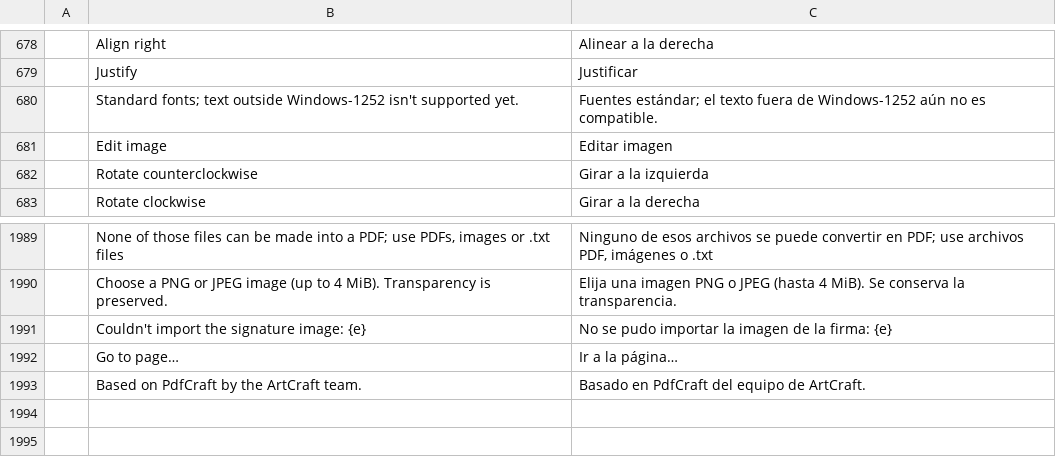
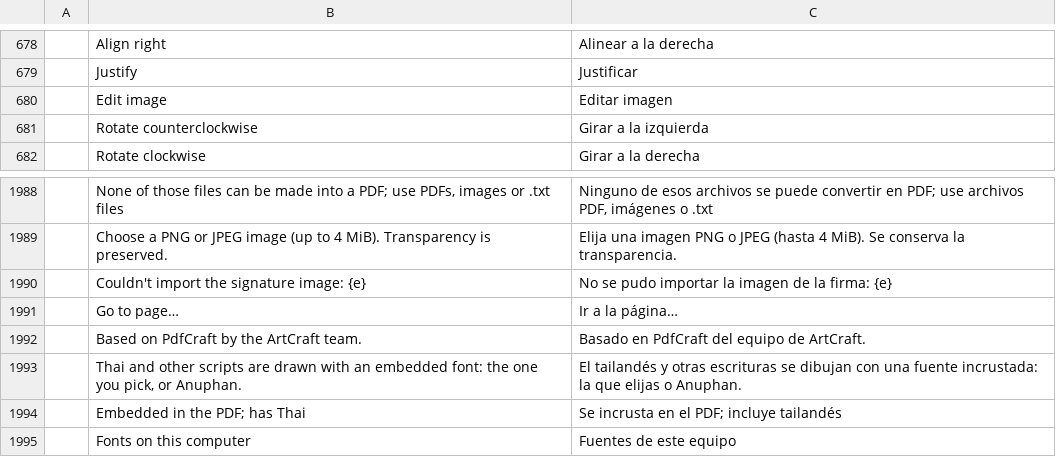
Before and after one commit to teh-natsu/pdfkub, a TSV file: crates/ui-egui/src/i18n/es.tsv, drawn as a sheet; only a part is shown, gaps mark what is left out; removed rows and columns are numbered as before the commit, all else as after; the diff names each change by its address in the sheet, - before the commit and + after, or states it on an @@ line.

```diff
--- a/crates/ui-egui/src/i18n/es.tsv
+++ b/crates/ui-egui/src/i18n/es.tsv
-row 680:  | Standard fonts; text outside Windows-1252 isn't supported yet. | Fuentes estándar; el texto fuera de Windows-1252 aún no es compatible.
+row 1993:  | Thai and other scripts are drawn with an embedded font: the one you pick, or Anuphan. | El tailandés y otras escrituras se dibujan con una fuente incrustada: la que elijas o Anuphan.
+row 1994:  | Embedded in the PDF; has Thai | Se incrusta en el PDF; incluye tailandés
+row 1995:  | Fonts on this computer | Fuentes de este equipo
```
Also changed, not shown: crates/ui-egui/src/i18n/fr.tsv, crates/ui-egui/src/i18n/ja.tsv, 20 other files.
